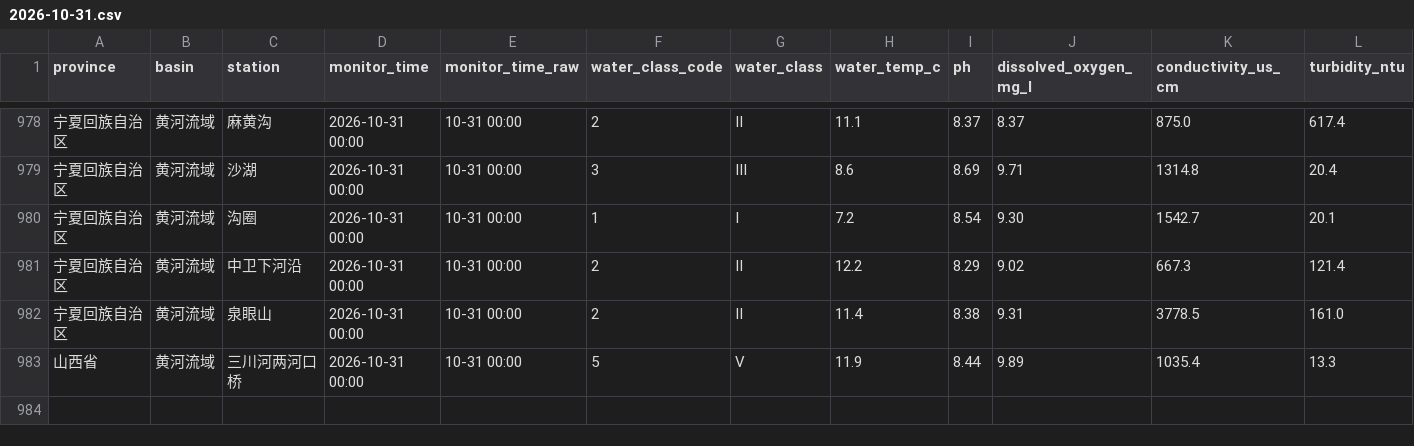
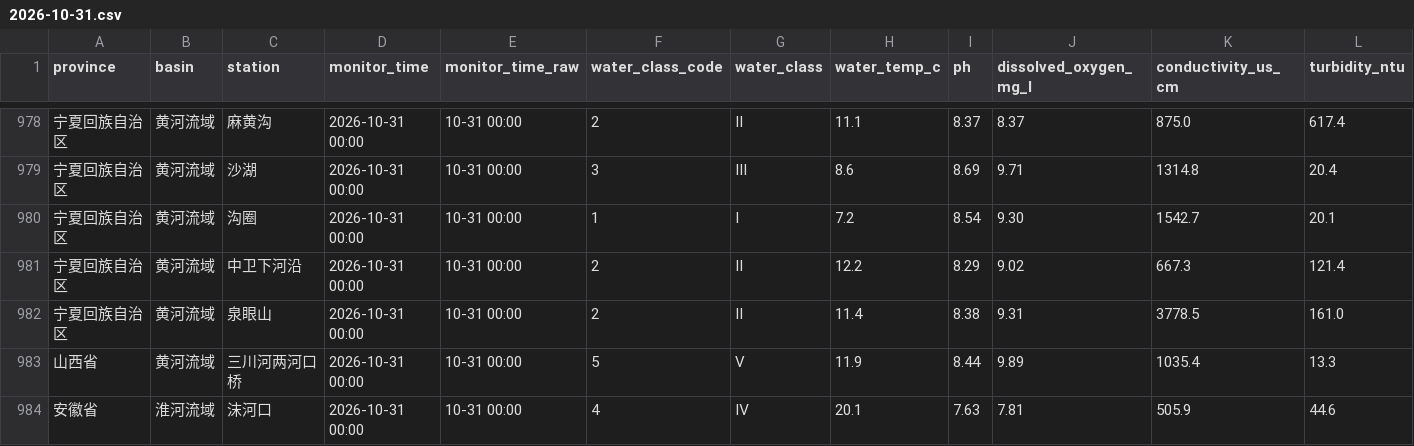
Before and after one commit to wenxizhang0919/cn-data-timemachine, a CSV file: data/raw/weather/cn_surface_water_quality/2026-10/2026-10-31.csv, drawn as a sheet; only a part is shown, gaps mark what is left out; rows hold the shown columns only; the diff names each change by its address in the sheet, - before the commit and + after, or states it on an @@ line.

```diff
--- a/data/raw/weather/cn_surface_water_quality/2026-10/2026-10-31.csv
+++ b/data/raw/weather/cn_surface_water_quality/2026-10/2026-10-31.csv
+row 984: 安徽省 | 淮河流域 | 沫河口 | 2026-10-31 00:00 | 10-31 00:00 | 4 | Ⅳ | 20.1 | 7.63 | 7.81 | 505.9 | 44.6
```
Also changed, not shown: 2 other files.
